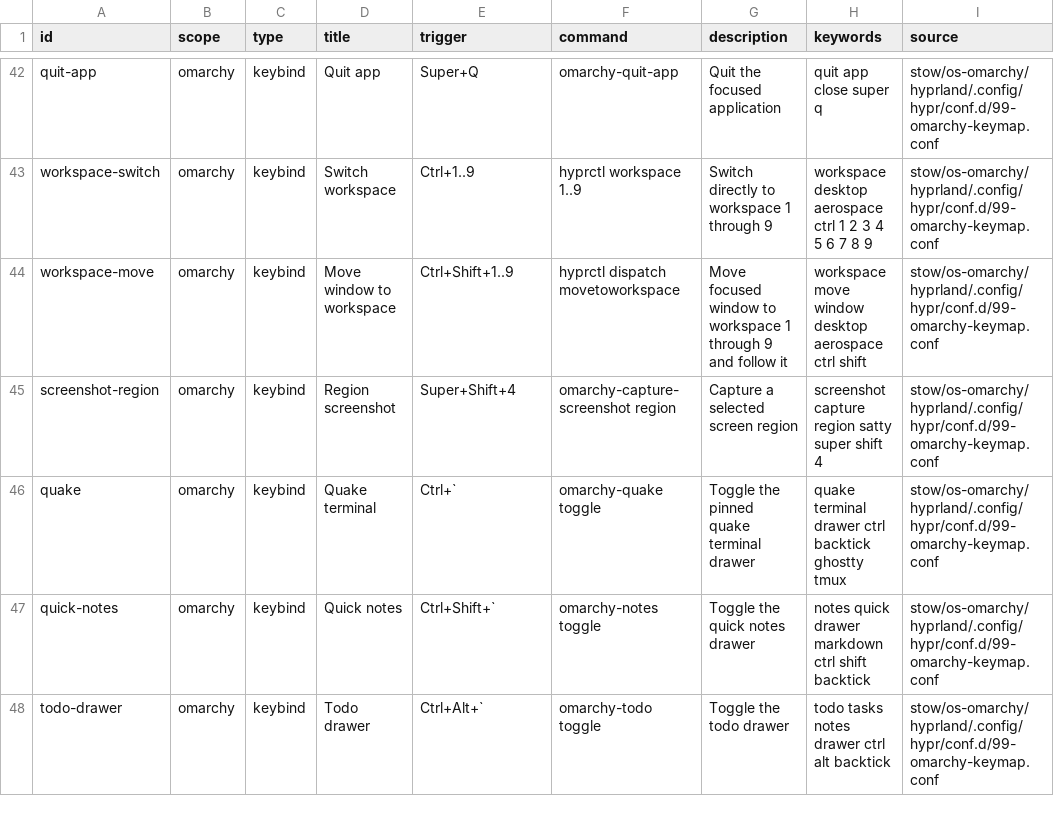
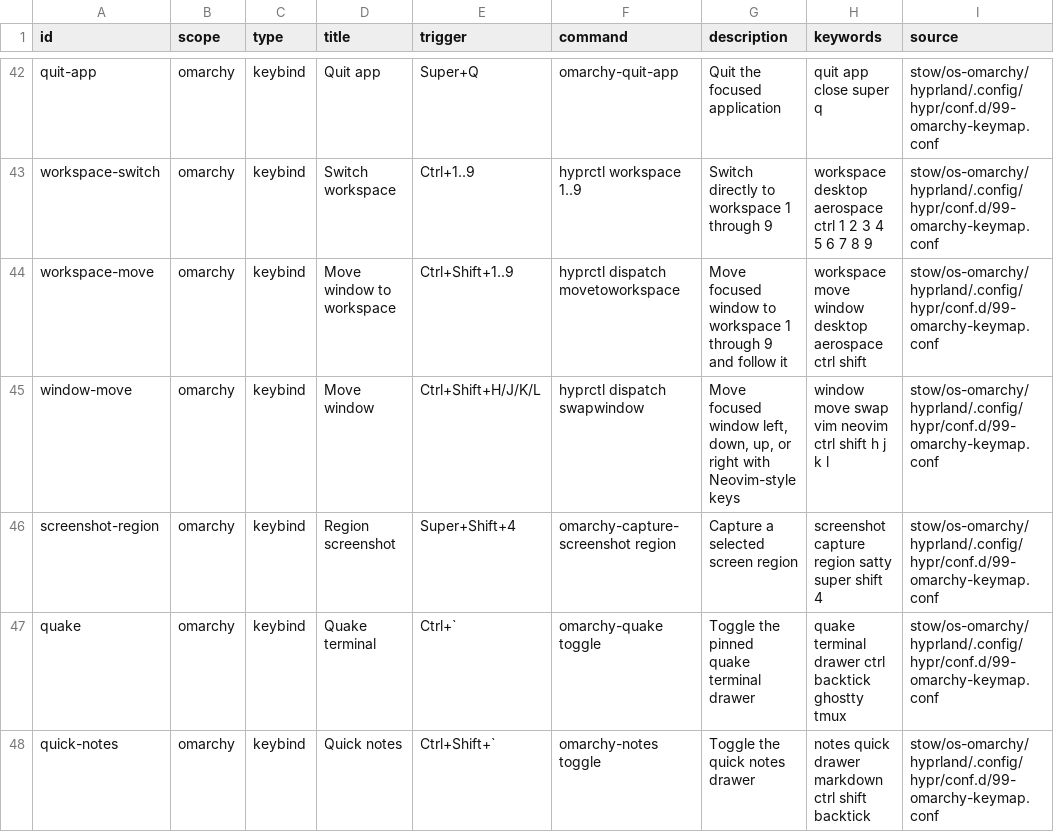
Before and after one commit to francolopez-dev/dotfiles, a TSV file: stow/global/discovery/.config/dotfiles/commands.tsv, drawn as a sheet; only a part is shown, gaps mark what is left out; the shorter side is filled out with more unchanged rows; the diff names each change by its address in the sheet, - before the commit and + after, or states it on an @@ line.

Commit message:
omarchy: move windows

```diff
--- a/stow/global/discovery/.config/dotfiles/commands.tsv
+++ b/stow/global/discovery/.config/dotfiles/commands.tsv
+row 45: window-move | omarchy | keybind | Move window | Ctrl+Shift+H/J/K/L | hyprctl dispatch swapwindow | Move focused window left, down, up, or right with Neovim-style keys | window move swap vim neovim ctrl shift h j k l | stow/os-omarchy/hyprland/.config/hypr/conf.d/99-omarchy-keymap.conf
```
Also changed, not shown: 1 other file.
